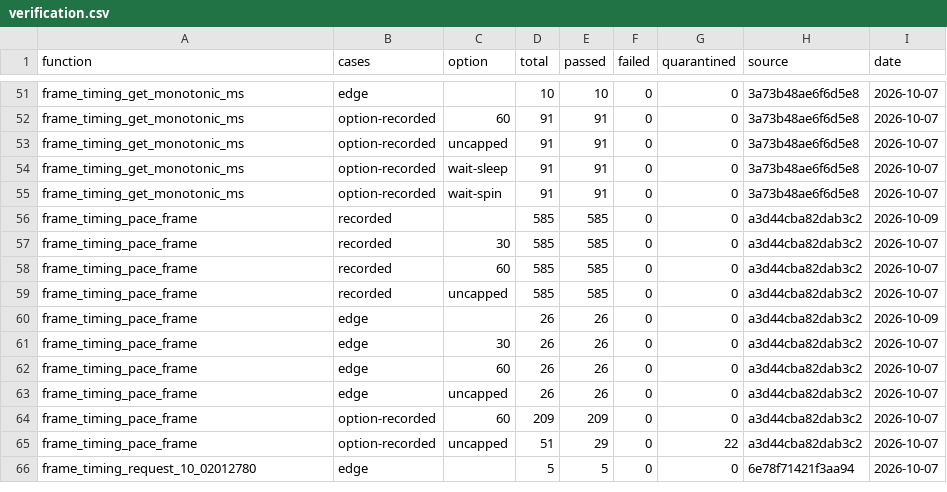
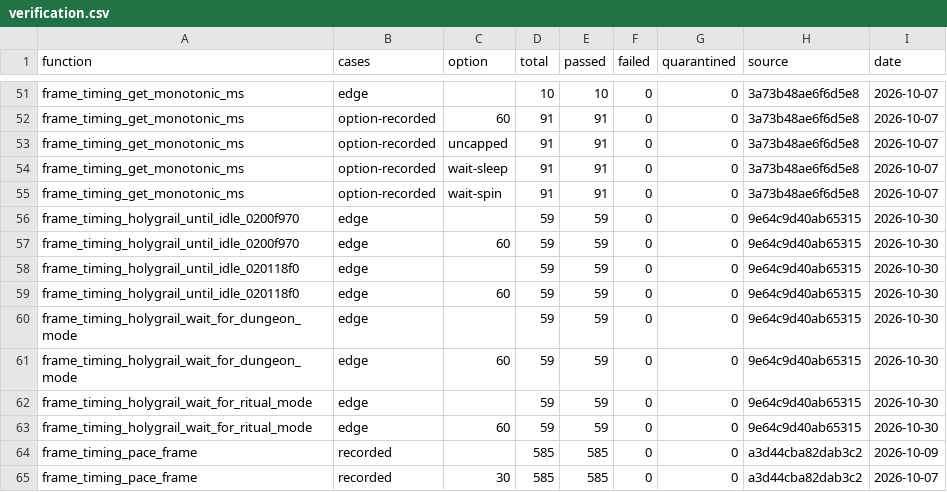
Before and after one commit to EzequielRindello/Paleblood, a CSV file: symbols/verification.csv, drawn as a sheet; only a part is shown, gaps mark what is left out; the shorter side is filled out with more unchanged rows.

```diff
--- a/symbols/verification.csv
+++ b/symbols/verification.csv
@@ -55,2 +55,10 @@ frame_timing_get_monotonic_ms,option-recorded,wait-sleep,91,91,0,0,3a73b48ae6f6d
 frame_timing_get_monotonic_ms,option-recorded,wait-spin,91,91,0,0,3a73b48ae6f6d5e8,2026-10-07
+frame_timing_holygrail_until_idle_0200f970,edge,,59,59,0,0,9e64c9d40ab65315,2026-10-30
+frame_timing_holygrail_until_idle_0200f970,edge,60,59,59,0,0,9e64c9d40ab65315,2026-10-30
+frame_timing_holygrail_until_idle_020118f0,edge,,59,59,0,0,9e64c9d40ab65315,2026-10-30
+frame_timing_holygrail_until_idle_020118f0,edge,60,59,59,0,0,9e64c9d40ab65315,2026-10-30
+frame_timing_holygrail_wait_for_dungeon_mode,edge,,59,59,0,0,9e64c9d40ab65315,2026-10-30
+frame_timing_holygrail_wait_for_dungeon_mode,edge,60,59,59,0,0,9e64c9d40ab65315,2026-10-30
+frame_timing_holygrail_wait_for_ritual_mode,edge,,59,59,0,0,9e64c9d40ab65315,2026-10-30
+frame_timing_holygrail_wait_for_ritual_mode,edge,60,59,59,0,0,9e64c9d40ab65315,2026-10-30
 frame_timing_pace_frame,recorded,,585,585,0,0,a3d44cba82dab3c2,2026-10-09
```
Also changed, not shown: game/hooks.csv, symbols/functions.csv, 6 other files.
